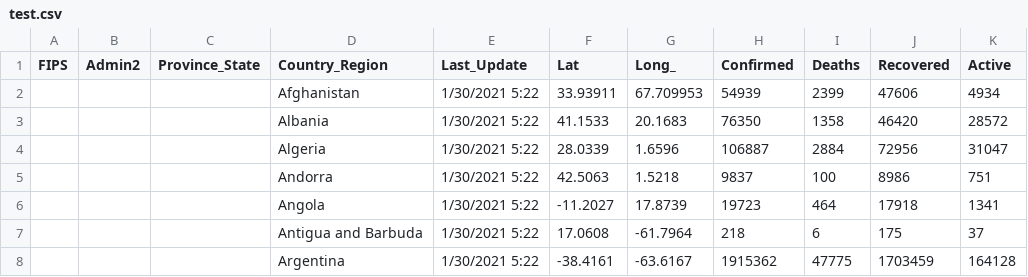
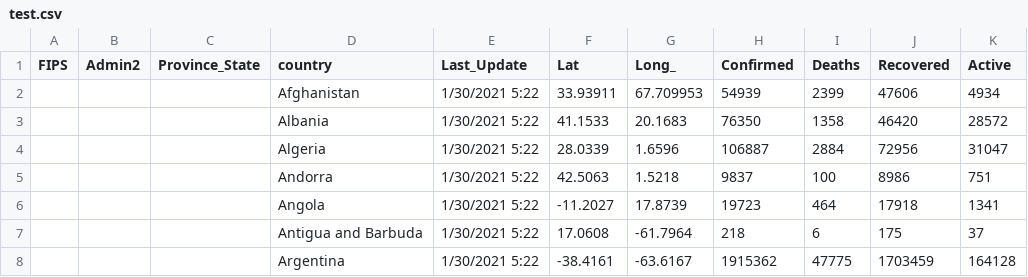
Before and after one commit to thibtd/covid_19_MDA, a CSV file: Neo4j-Data/test.csv, drawn as a sheet; only a part is shown; the diff names each change by its address in the sheet, - before the commit and + after, or states it on an @@ line.

Commit message:
Add files via upload

```diff
--- a/Neo4j-Data/test.csv
+++ b/Neo4j-Data/test.csv
-D1: Country_Region
+D1: country
```
